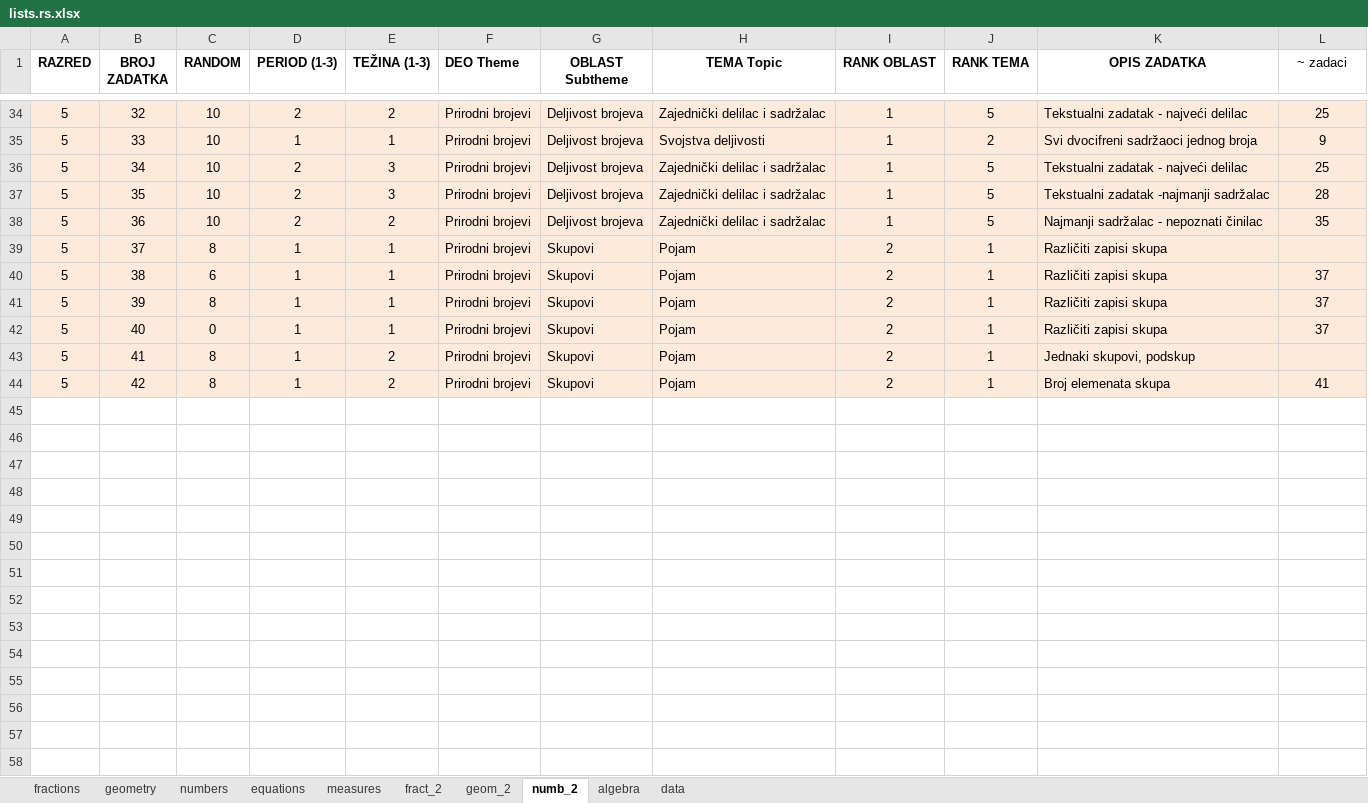
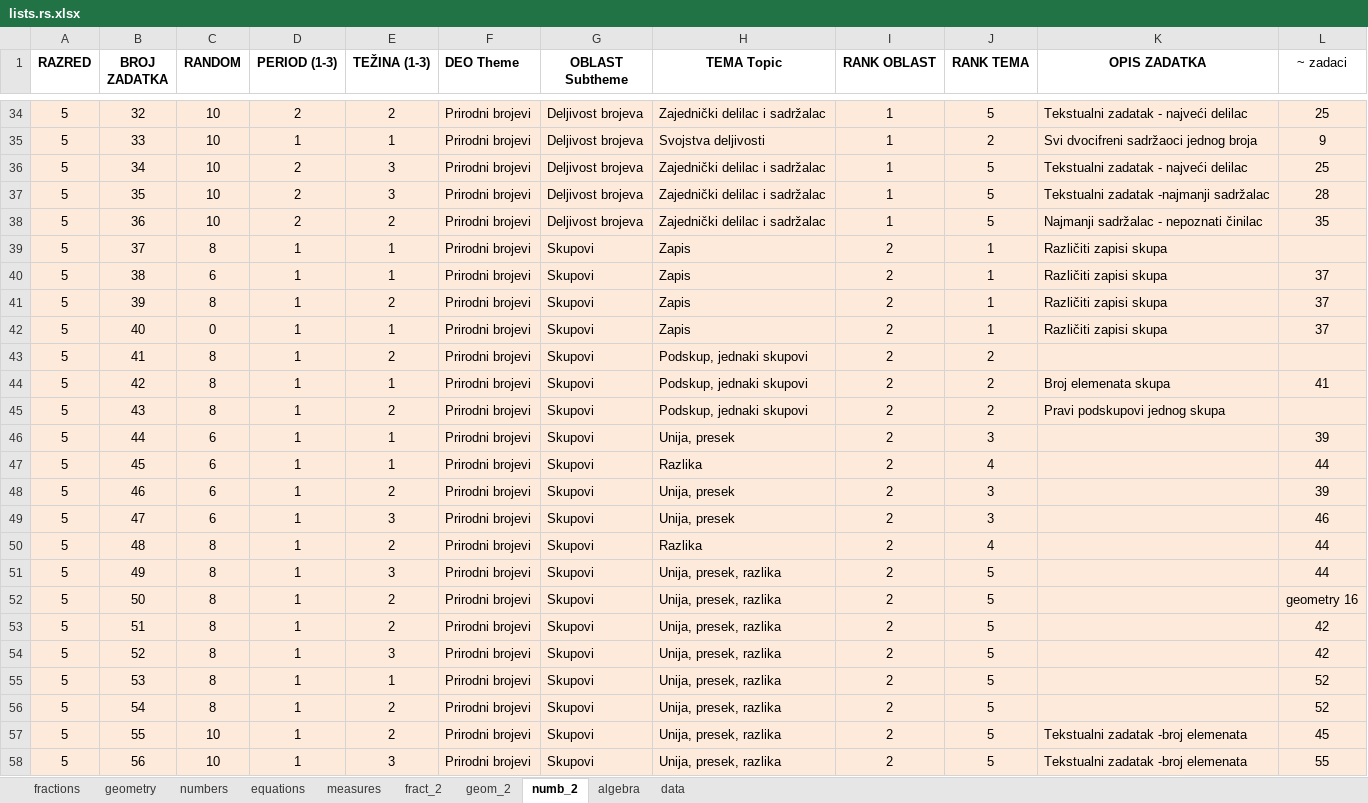
Before and after one commit to bradunov/shkola, an Excel workbook: lists/lists.rs.xlsx, sheet numb_2, drawn as a sheet; only a part is shown, gaps mark what is left out; values as stored, in another font and other column widths than the file's, no borders; the diff names each change by its address in the sheet, - before the commit and + after, or states it on an @@ line.

Commit message:
New questions and lists

```diff
--- a/lists/lists.rs.xlsx (sheet numb_2)
+++ b/lists/lists.rs.xlsx (sheet numb_2)
-H39:H42 (TEMA Topic): Pojam
+H39:H42 (TEMA Topic): Zapis
-E41 (TEŽINA (1-3)): 1
+E41 (TEŽINA (1-3)): 2
-H43:H44 (TEMA Topic): Pojam
+H43:H44 (TEMA Topic): Podskup, jednaki skupovi
-J43:J44 (RANK TEMA): 1
+J43:J44 (RANK TEMA): 2
-K43 (OPIS ZADATKA): Jednaki skupovi, podskup
+K43 (OPIS ZADATKA): (empty)
-E44 (TEŽINA (1-3)): 2
+E44 (TEŽINA (1-3)): 1
+row 45: 5 | 43 | 8 | 1 | 2 | Prirodni brojevi | Skupovi | Podskup, jednaki skupovi | 2 | 2 | Pravi podskupovi jednog skupa
+row 46: 5 | 44 | 6 | 1 | 1 | Prirodni brojevi | Skupovi | Unija, presek | 2 | 3 |  | 39
+row 47: 5 | 45 | 6 | 1 | 1 | Prirodni brojevi | Skupovi | Razlika | 2 | 4 |  | 44
+row 48: 5 | 46 | 6 | 1 | 2 | Prirodni brojevi | Skupovi | Unija, presek | 2 | 3 |  | 39
+row 49: 5 | 47 | 6 | 1 | 3 | Prirodni brojevi | Skupovi | Unija, presek | 2 | 3 |  | 46
+row 50: 5 | 48 | 8 | 1 | 2 | Prirodni brojevi | Skupovi | Razlika | 2 | 4 |  | 44
+row 51: 5 | 49 | 8 | 1 | 3 | Prirodni brojevi | Skupovi | Unija, presek, razlika | 2 | 5 |  | 44
+row 52: 5 | 50 | 8 | 1 | 2 | Prirodni brojevi | Skupovi | Unija, presek, razlika | 2 | 5 |  | geometry 16
+row 53: 5 | 51 | 8 | 1 | 2 | Prirodni brojevi | Skupovi | Unija, presek, razlika | 2 | 5 |  | 42
+row 54: 5 | 52 | 8 | 1 | 3 | Prirodni brojevi | Skupovi | Unija, presek, razlika | 2 | 5 |  | 42
+row 55: 5 | 53 | 8 | 1 | 1 | Prirodni brojevi | Skupovi | Unija, presek, razlika | 2 | 5 |  | 52
+row 56: 5 | 54 | 8 | 1 | 2 | Prirodni brojevi | Skupovi | Unija, presek, razlika | 2 | 5 |  | 52
+row 57: 5 | 55 | 10 | 1 | 2 | Prirodni brojevi | Skupovi | Unija, presek, razlika | 2 | 5 | Tekstualni zadatak -broj elemenata | 45
+row 58: 5 | 56 | 10 | 1 | 3 | Prirodni brojevi | Skupovi | Unija, presek, razlika | 2 | 5 | Tekstualni zadatak -broj elemenata | 55
```
Also changed, not shown: sheet numbers, 34 other files.
